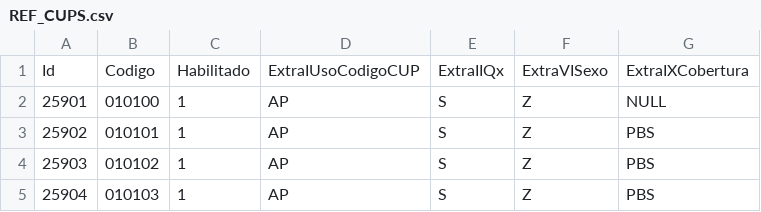
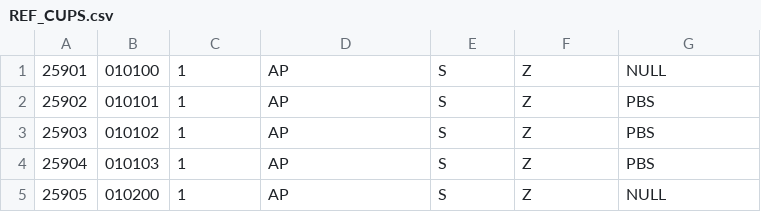
Before and after one commit to drwnDrDev/dinamyLab, a CSV file: resources/utils/tablas/REF_CUPS.csv, drawn as a sheet; only a part is shown; the shorter side is filled out with more unchanged rows.

```diff
--- a/resources/utils/tablas/REF_CUPS.csv
+++ b/resources/utils/tablas/REF_CUPS.csv
@@ -1,2 +1 @@
-Id|Codigo|Habilitado|ExtraIUsoCodigoCUP|ExtraIIQx|ExtraVISexo|ExtraIXCobertura
 25901|010100|1|AP|S|Z|NULL
```
Also changed, not shown: 11 other files.
